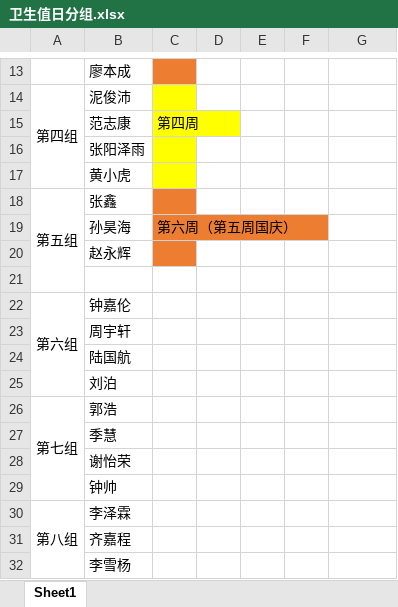
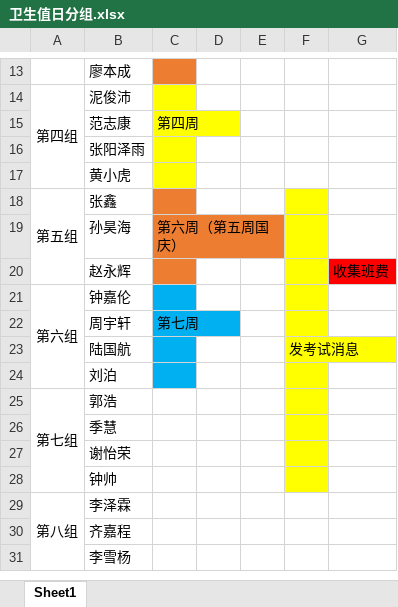
Before and after one commit to KongoHuster/Note-of-seed-class, an Excel workbook: 卫生值日分组.xlsx, sheet Sheet1, drawn as a sheet; only a part is shown, gaps mark what is left out; values as stored, in another font and other column widths than the file's, no borders; removed rows and columns are numbered as before the commit, all else as after; the diff names each change by its address in the sheet, - before the commit and + after, or states it on an @@ line.

Commit message:
更新值日分组

```diff
--- a/卫生值日分组.xlsx (sheet Sheet1)
+++ b/卫生值日分组.xlsx (sheet Sheet1)
-F18:F20 fill: none
+F18:F20 fill: #FFFF00
-G20: (empty)
+G20: 收集班费
-G20 fill: none
+G20 fill: #FF0000
-row 21: (empty)
-C21:C24 fill: none
+C21:C24 fill: #00B0F0
-F21:F28 fill: none
+F21:F28 fill: #FFFF00
-C22: (empty)
+C22: 第七周
-F23: (empty)
+F23: 发考试消息
```
